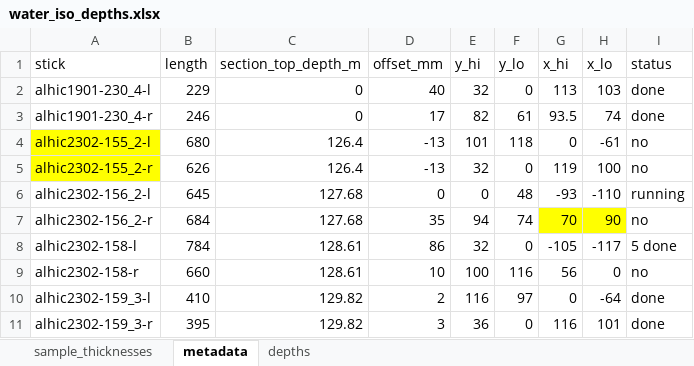
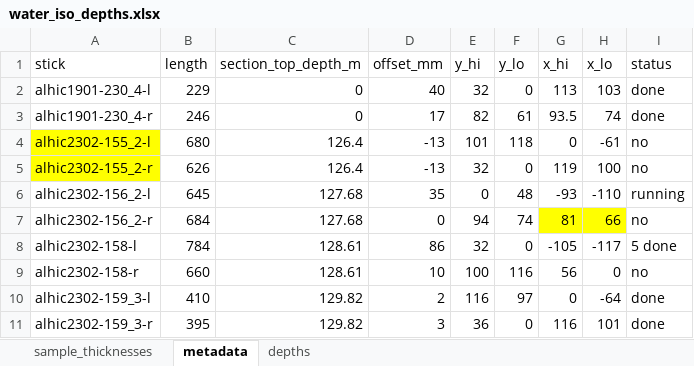
Before and after one commit to liamkirkpatrick/ECM-datascripts, an Excel workbook: data/sampling/water_iso/water_iso_depths.xlsx, sheet metadata, drawn as a sheet; values as stored, in another font and other column widths than the file's, no borders; the diff names each change by its address in the sheet, - before the commit and + after, or states it on an @@ line.

```diff
--- a/data/sampling/water_iso/water_iso_depths.xlsx (sheet metadata)
+++ b/data/sampling/water_iso/water_iso_depths.xlsx (sheet metadata)
-D6 (offset_mm): 0
+D6 (offset_mm): 35
-D7 (offset_mm): 35
+D7 (offset_mm): 0
-G7 (x_hi): 70
+G7 (x_hi): 81
-H7 (x_lo): 90
+H7 (x_lo): 66
```
Also changed, not shown: sheet depths, 2 other files.
